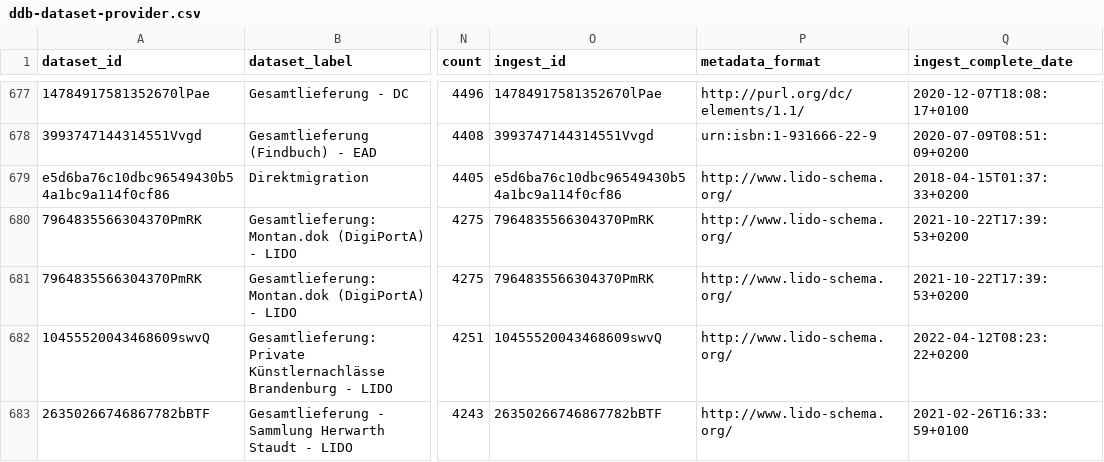
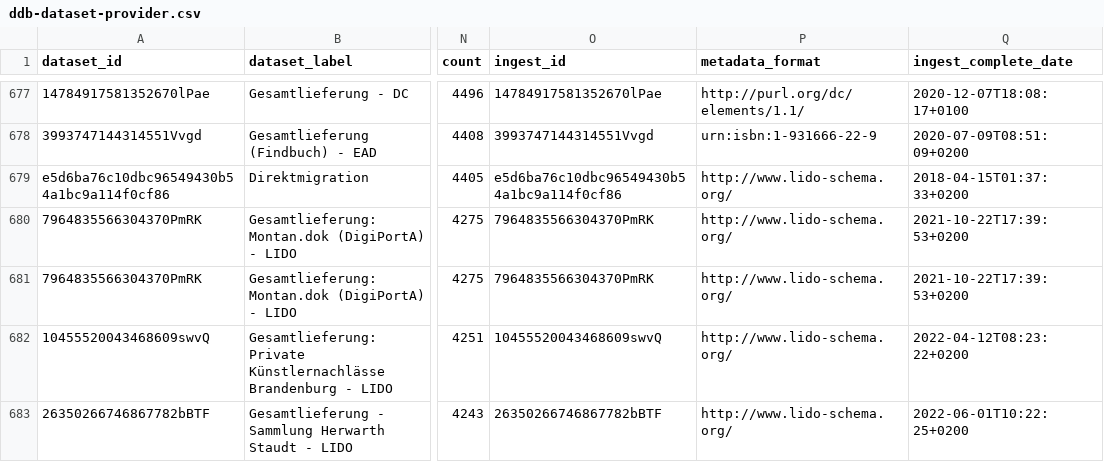
Before and after one commit to Deutsche-Digitale-Bibliothek/ddblabs-ddbtools-statistic, a CSV file: ddb-dataset-provider.csv, drawn as a sheet; only a part is shown, gaps mark what is left out; the diff covers the shown part only; the diff names each change by its address in the sheet, - before the commit and + after, or states it on an @@ line.

Commit message:
Aktualisierung von ddb-dataset-provider.csv am 2022-06-05.

```diff
--- a/ddb-dataset-provider.csv
+++ b/ddb-dataset-provider.csv
-Q683 (ingest_complete_date): 2021-02-26T16:33:59+0100
+Q683 (ingest_complete_date): 2022-06-01T10:22:25+0200
```
Also changed, not shown: 1 added row and 12 edited cells elsewhere in this file.
